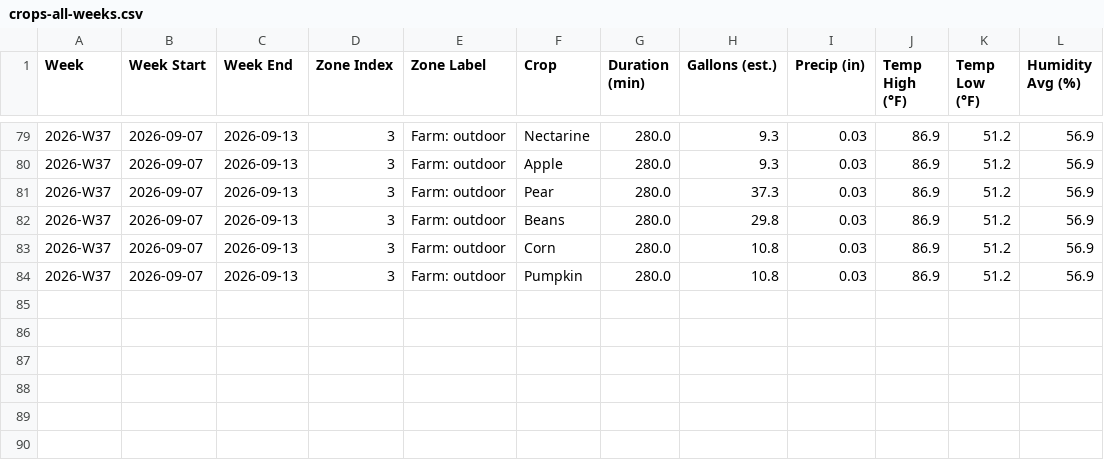
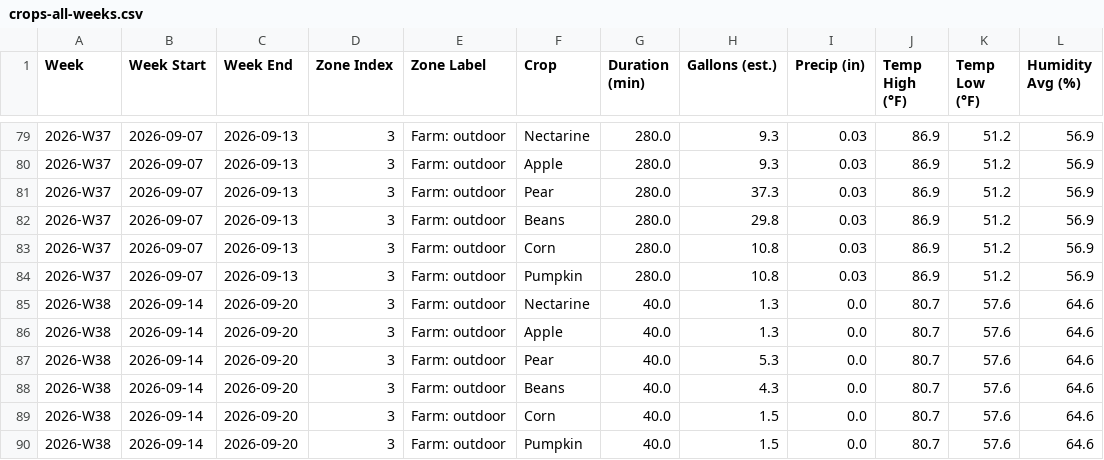
Before and after one commit to townsite-urban-farm/tuf-irrigation-data, a CSV file: reports/crops-all-weeks.csv, drawn as a sheet; only a part is shown, gaps mark what is left out.

```diff
--- a/reports/crops-all-weeks.csv
+++ b/reports/crops-all-weeks.csv
@@ -84 +84,7 @@ Week,Week Start,Week End,Zone Index,Zone Label,Crop,Duration (min),Gallons (est.
 2026-W37,2026-09-07,2026-09-13,3,Farm: outdoor,Pumpkin,280.0,10.8,0.03,86.9,51.2,56.9
+2026-W38,2026-09-14,2026-09-20,3,Farm: outdoor,Nectarine,40.0,1.3,0.0,80.7,57.6,64.6
+2026-W38,2026-09-14,2026-09-20,3,Farm: outdoor,Apple,40.0,1.3,0.0,80.7,57.6,64.6
+2026-W38,2026-09-14,2026-09-20,3,Farm: outdoor,Pear,40.0,5.3,0.0,80.7,57.6,64.6
+2026-W38,2026-09-14,2026-09-20,3,Farm: outdoor,Beans,40.0,4.3,0.0,80.7,57.6,64.6
+2026-W38,2026-09-14,2026-09-20,3,Farm: outdoor,Corn,40.0,1.5,0.0,80.7,57.6,64.6
+2026-W38,2026-09-14,2026-09-20,3,Farm: outdoor,Pumpkin,40.0,1.5,0.0,80.7,57.6,64.6
```
Also changed, not shown: reports/all-weeks.csv, 4 other files.
